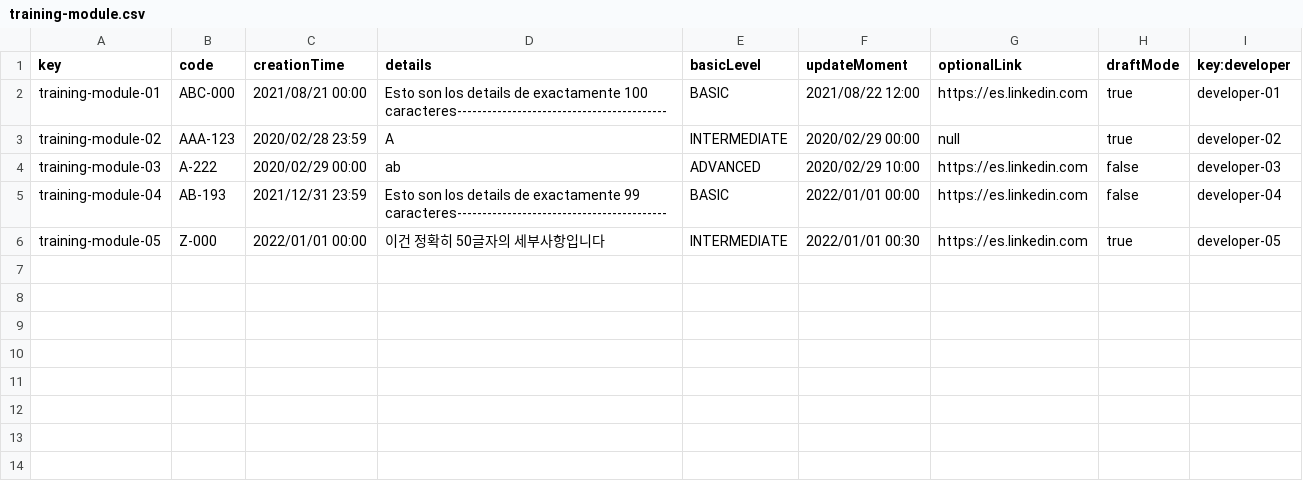
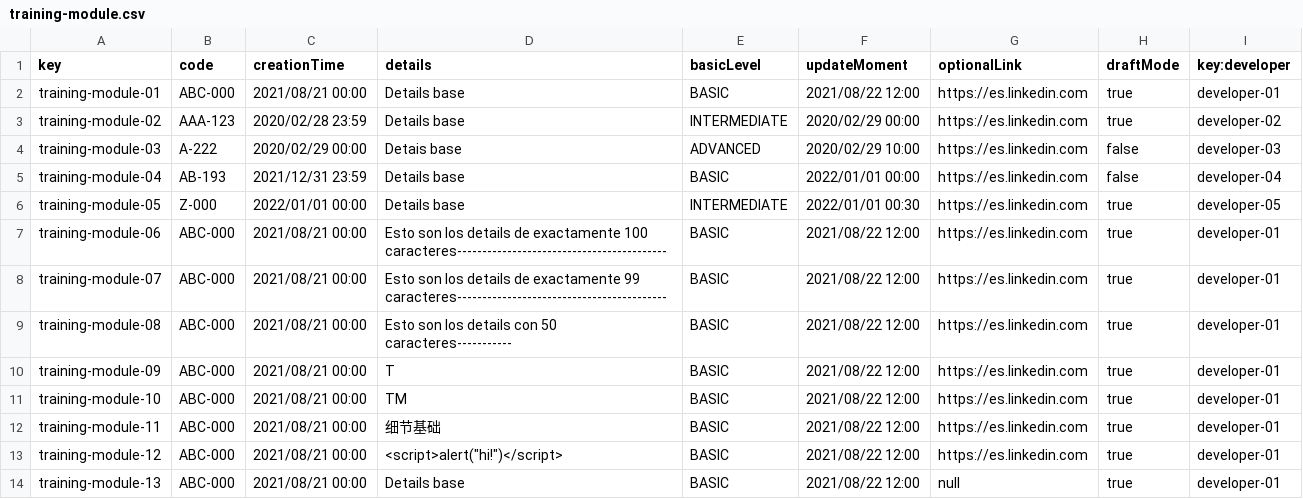
Before and after one commit to IsmaelRuizJurado/Acme-SF-D04, a CSV file: src/main/webapp/WEB-INF/resources/sample-data/training-module.csv, drawn as a sheet.

Commit message:
Añadir nuevos ejemplos al sample-data de training-session y training-module

```diff
--- a/src/main/webapp/WEB-INF/resources/sample-data/training-module.csv
+++ b/src/main/webapp/WEB-INF/resources/sample-data/training-module.csv
@@ -1,6 +1,14 @@
 key,code,creationTime,details,basicLevel,updateMoment,optionalLink,draftMode,key:developer
-training-module-01,ABC-000,2021/08/21 00:00,Esto son los details de exactamente 100 caracteres------------------------------------------,BASIC,2021/08/22 12:00,https://es.linkedin.com,true,developer-01
-training-module-02,AAA-123,2020/02/28 23:59,A,INTERMEDIATE,2020/02/29 00:00,null,true,developer-02
-training-module-03,A-222,2020/02/29 00:00,ab,ADVANCED,2020/02/29 10:00,https://es.linkedin.com,false,developer-03
-training-module-04,AB-193,2021/12/31 23:59,Esto son los details de exactamente 99 caracteres------------------------------------------,BASIC,2022/01/01 00:00,https://es.linkedin.com,false,developer-04
-training-module-05,Z-000,2022/01/01 00:00,이건 정확히 50글자의 세부사항입니다,INTERMEDIATE,2022/01/01 00:30,https://es.linkedin.com,true,developer-05
+training-module-01,ABC-000,2021/08/21 00:00,Details base,BASIC,2021/08/22 12:00,https://es.linkedin.com,true,developer-01
+training-module-02,AAA-123,2020/02/28 23:59,Details base,INTERMEDIATE,2020/02/29 00:00,https://es.linkedin.com,true,developer-02
+training-module-03,A-222,2020/02/29 00:00,Detais base,ADVANCED,2020/02/29 10:00,https://es.linkedin.com,false,developer-03
+training-module-04,AB-193,2021/12/31 23:59,Details base,BASIC,2022/01/01 00:00,https://es.linkedin.com,false,developer-04
+training-module-05,Z-000,2022/01/01 00:00,Details base,INTERMEDIATE,2022/01/01 00:30,https://es.linkedin.com,true,developer-05
+training-module-06,ABC-000,2021/08/21 00:00,Esto son los details de exactamente 100 caracteres------------------------------------------,BASIC,2021/08/22 12:00,https://es.linkedin.com,true,developer-01
+training-module-07,ABC-000,2021/08/21 00:00,Esto son los details de exactamente 99 caracteres------------------------------------------,BASIC,2021/08/22 12:00,https://es.linkedin.com,true,developer-01
+training-module-08,ABC-000,2021/08/21 00:00,Esto son los details con 50 caracteres-----------,BASIC,2021/08/22 12:00,https://es.linkedin.com,true,developer-01
+training-module-09,ABC-000,2021/08/21 00:00,T,BASIC,2021/08/22 12:00,https://es.linkedin.com,true,developer-01
+training-module-10,ABC-000,2021/08/21 00:00,TM,BASIC,2021/08/22 12:00,https://es.linkedin.com,true,developer-01
+training-module-11,ABC-000,2021/08/21 00:00,细节基础,BASIC,2021/08/22 12:00,https://es.linkedin.com,true,developer-01
+training-module-12,ABC-000,2021/08/21 00:00,<script>alert("hi!")</script>,BASIC,2021/08/22 12:00,https://es.linkedin.com,true,developer-01
+training-module-13,ABC-000,2021/08/21 00:00,Details base,BASIC,2021/08/22 12:00,null,true,developer-01
```
Also changed, not shown: src/main/webapp/WEB-INF/resources/sample-data/training-session.csv.
